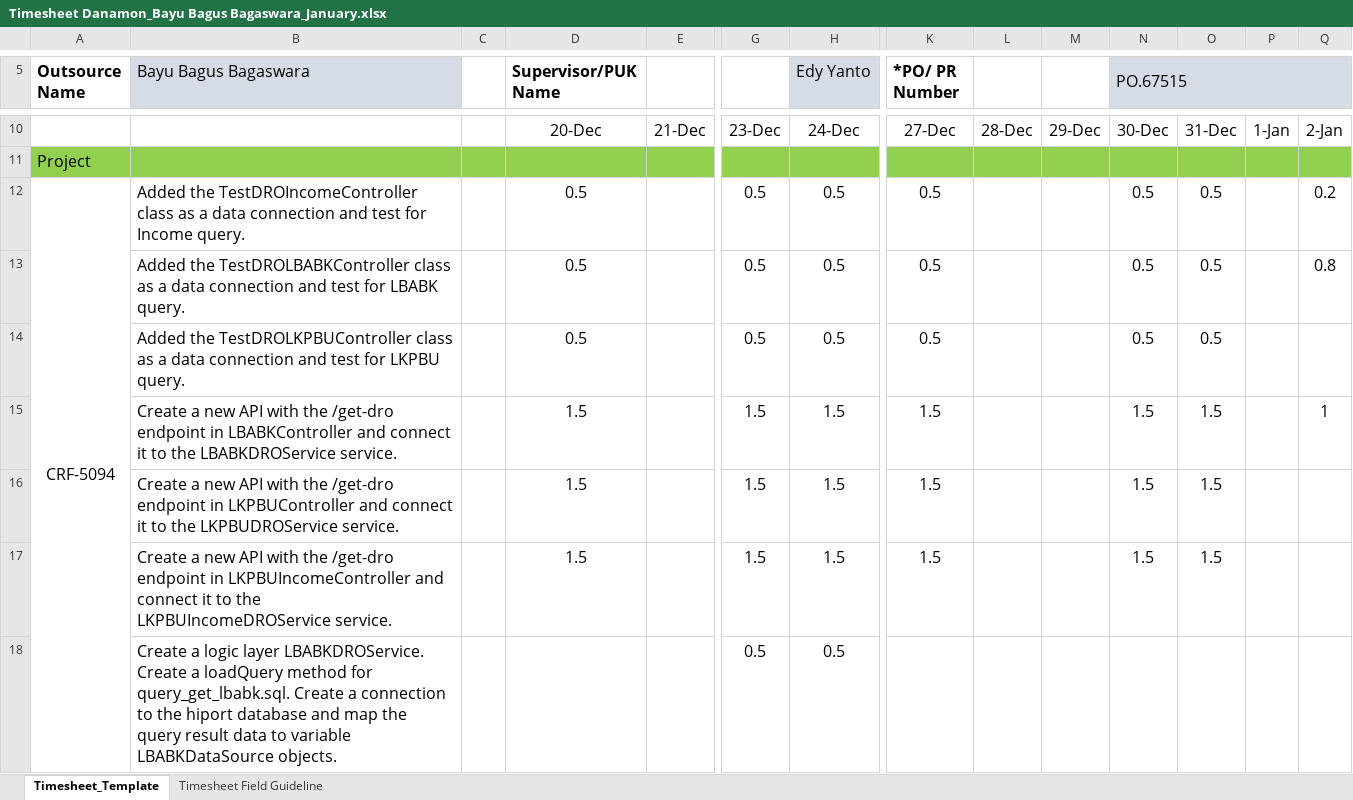
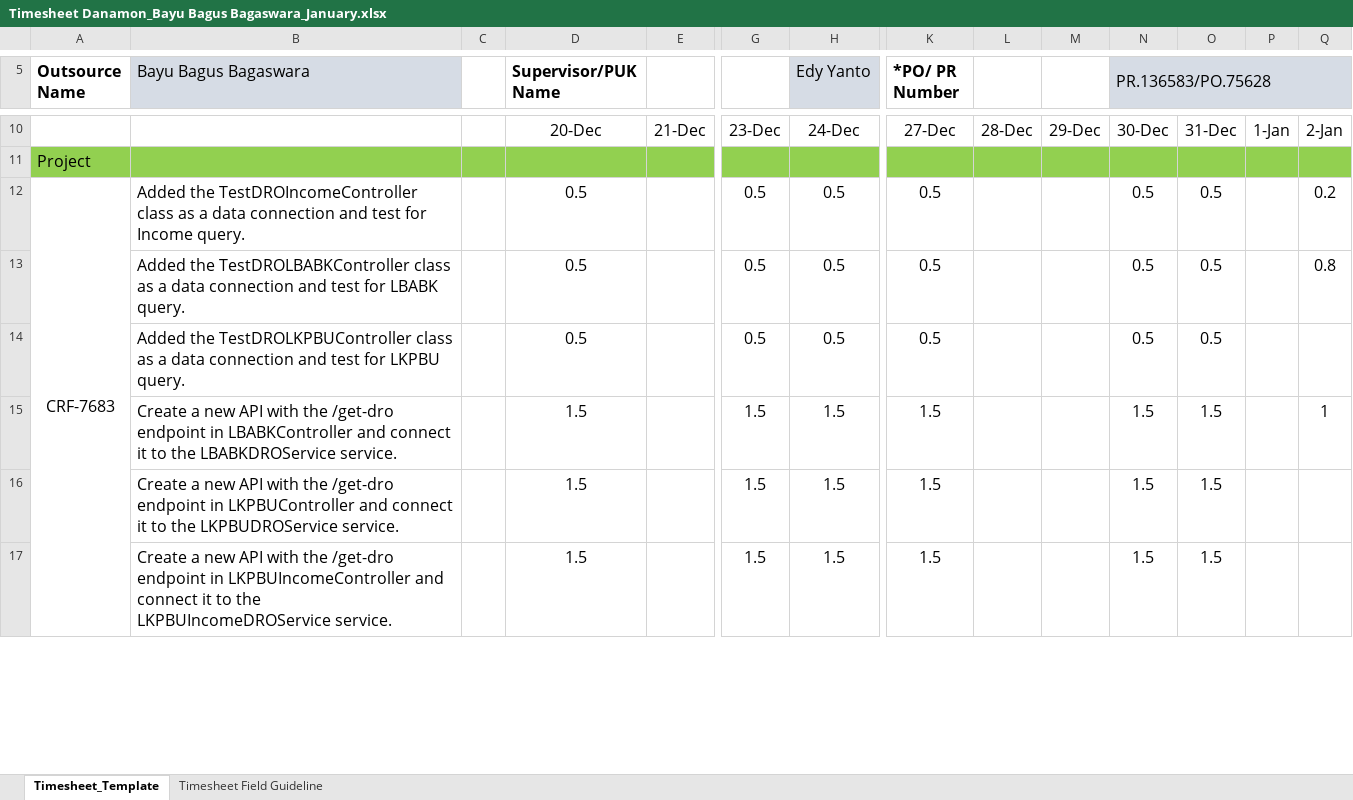
Before and after one commit to bayubagusbagaswara/timesheet-danamon, an Excel workbook: 13_Period_20_Dec_2024_sd_19_Jan_2025/Timesheet Danamon_Bayu Bagus Bagaswara_January.xlsx, sheet Timesheet_Template, drawn as a sheet; only a part is shown, gaps mark what is left out; values as stored, in another font and other column widths than the file's, no borders; conditional formats not drawn; removed rows and columns are numbered as before the commit, all else as after; rows hold the shown columns only; the diff covers the shown part only; the diff names each change by its address in the sheet, - before the commit and + after, or states it on an @@ line.

Commit message:
Add files via upload

```diff
--- a/13_Period_20_Dec_2024_sd_19_Jan_2025/Timesheet Danamon_Bayu Bagus Bagaswara_January.xlsx (sheet Timesheet_Template)
+++ b/13_Period_20_Dec_2024_sd_19_Jan_2025/Timesheet Danamon_Bayu Bagus Bagaswara_January.xlsx (sheet Timesheet_Template)
-N5: PO.67515
+N5: PR.136583/PO.75628
-A12 (Outsource Name): CRF-5094
+A12 (Outsource Name): CRF-7683
-A12:A21 merged
+A12:A24 merged
-row 18:  | Create a logic layer LBABKDROService. Create a loadQuery method for query_get_lbabk.sql. Create a connection to the hiport database and map the query result data to variable LBABKDataSource objects. |  |  |  | 0.5 | 0.5
```
Also changed, not shown: 3 removed rows, 122 edited cells and cell formats elsewhere in this sheet, formulas that keep their value.
